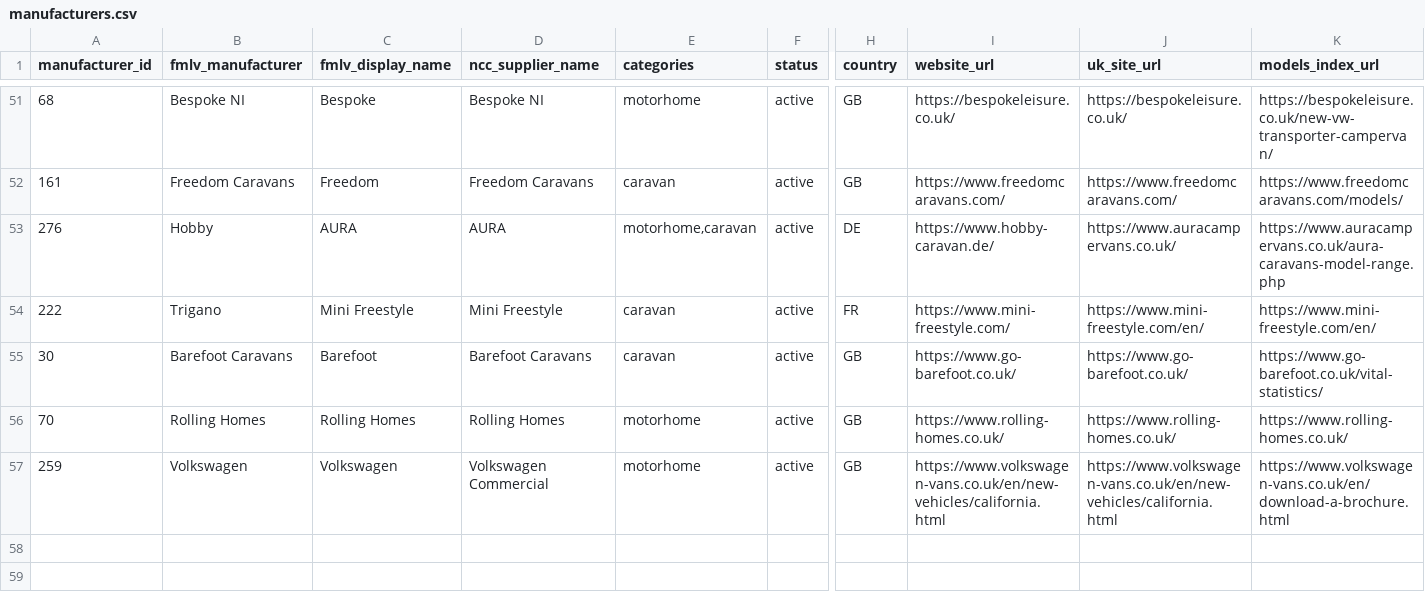
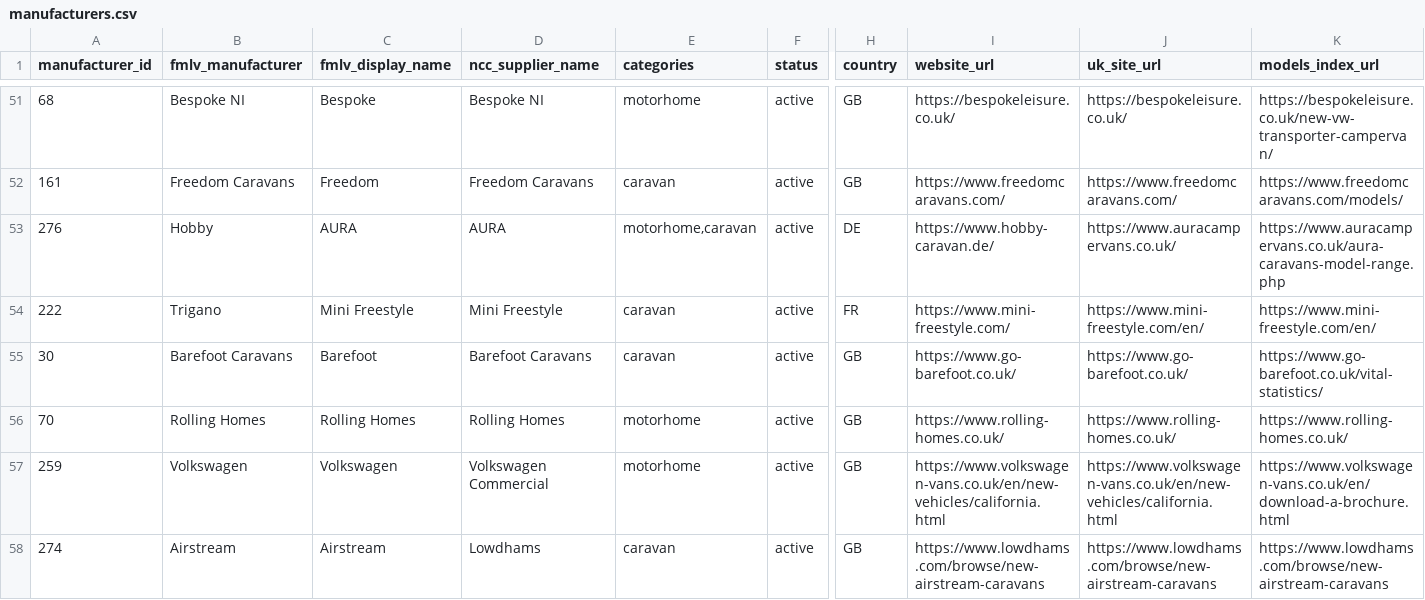
Before and after one commit to ncc-francisd/fmlv-automated-data-flow, a CSV file: config/manufacturers.csv, drawn as a sheet; only a part is shown, gaps mark what is left out; rows hold the shown columns only; the diff names each change by its address in the sheet, - before the commit and + after, or states it on an @@ line.

```diff
--- a/config/manufacturers.csv
+++ b/config/manufacturers.csv
+row 58: 274 | Airstream | Airstream | Lowdhams | caravan | active | GB | https://www.lowdhams.com/browse/new-airstream-caravans | https://www.lowdhams.com/browse/new-airstream-caravans | https://www.lowdhams.com/browse/new-airstream-caravans
```
Also changed, not shown: 1 other file.
